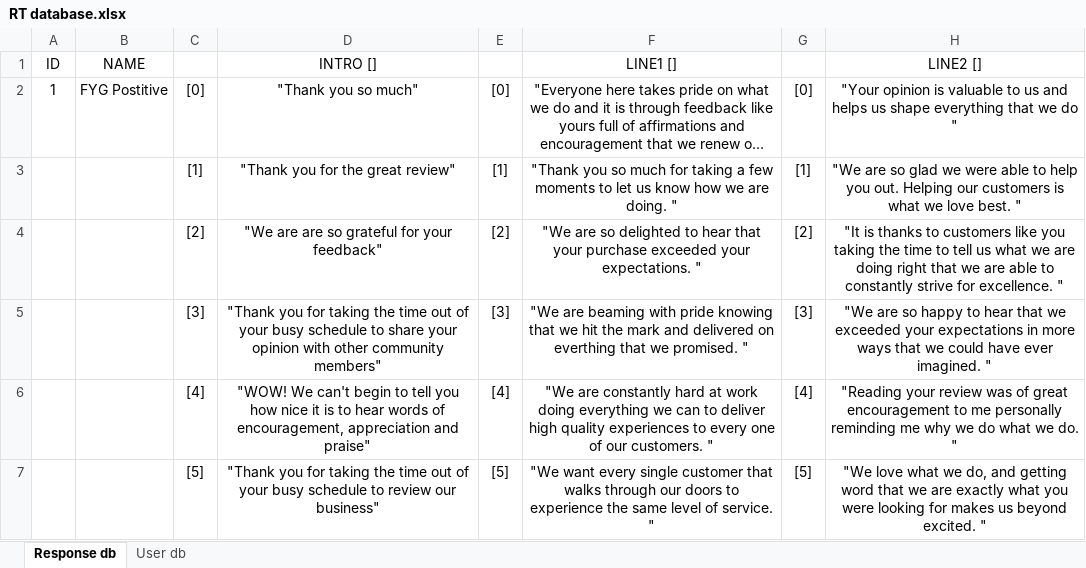
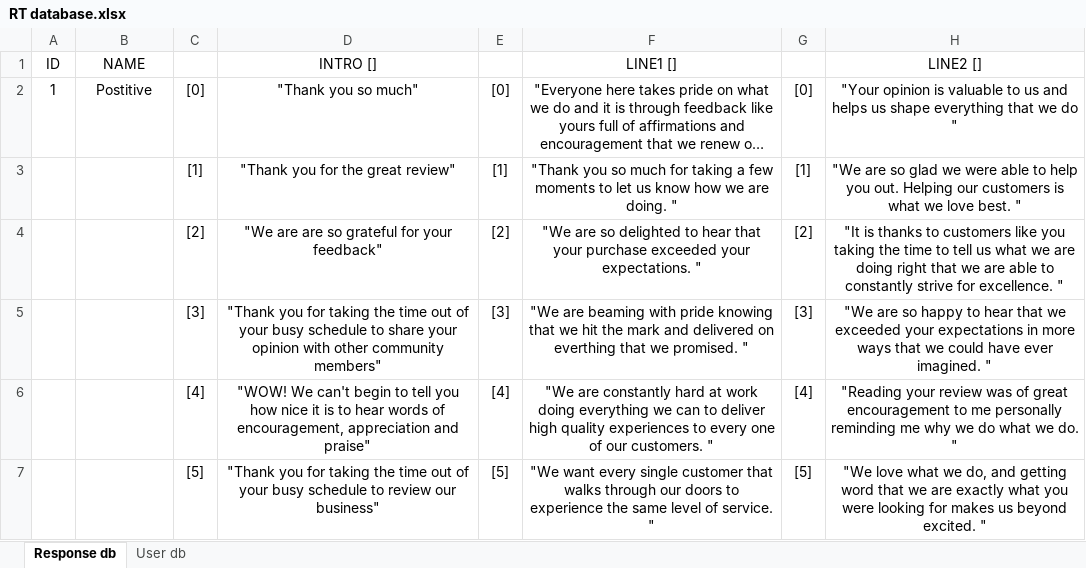
Before and after one commit to bethmingledorff/ReplyCopilot, an Excel workbook: RT database.xlsx, sheet Response db, drawn as a sheet; only a part is shown; long unchanged cells end in …; values as stored, in another font and other column widths than the file's, no borders; the diff covers the shown part only; the diff names each change by its address in the sheet, - before the commit and + after, or states it on an @@ line.

```diff
--- a/RT database.xlsx (sheet Response db)
+++ b/RT database.xlsx (sheet Response db)
-B2: FYG Postitive
+B2: Postitive
```
Also changed, not shown: 3 edited cells elsewhere in this sheet, 1 other file.
